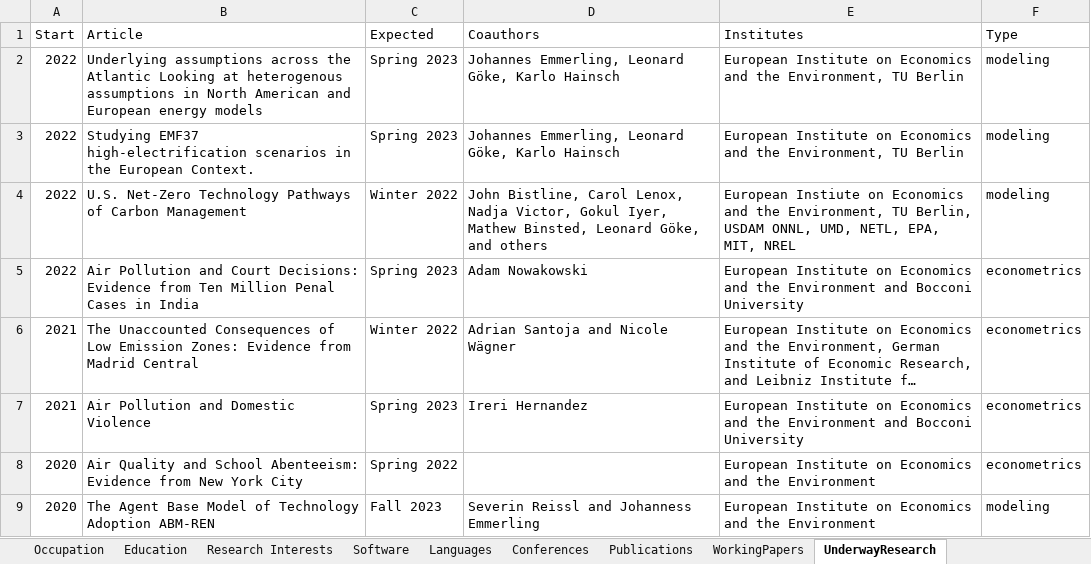
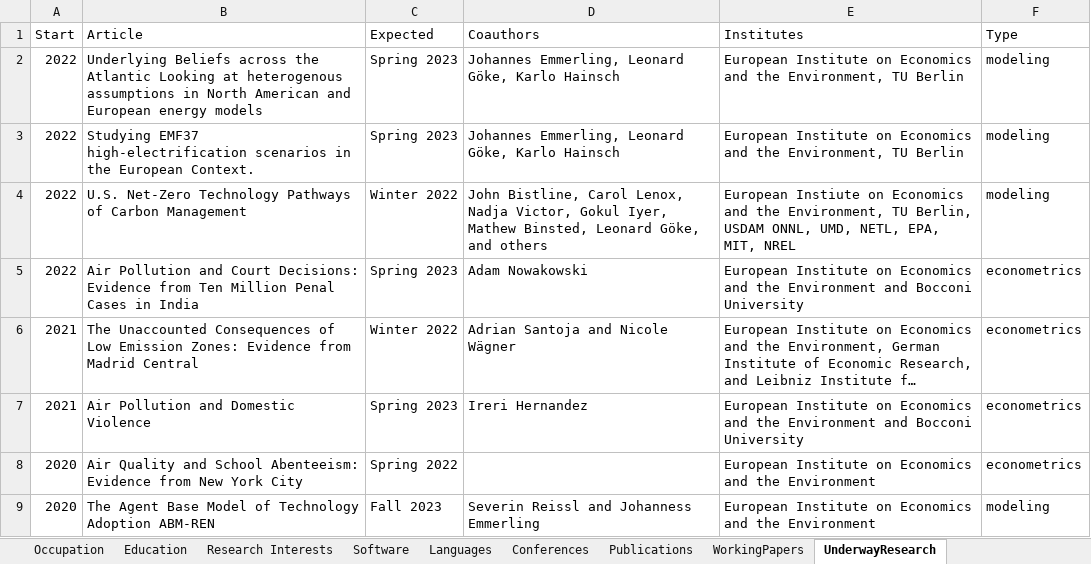
Before and after one commit to gsaabogado/PersonalWebsite, an Excel workbook: Codebook.xlsx, sheet UnderwayResearch, drawn as a sheet; long unchanged cells end in …; values as stored, in another font and other column widths than the file's, no borders; the diff names each change by its address in the sheet, - before the commit and + after, or states it on an @@ line.

```diff
--- a/Codebook.xlsx (sheet UnderwayResearch)
+++ b/Codebook.xlsx (sheet UnderwayResearch)
-B2 (Article): Underlying assumptions across the…
+B2 (Article): Underlying Beliefs across the…
```
Also changed, not shown: sheet Software, 37 other files.
